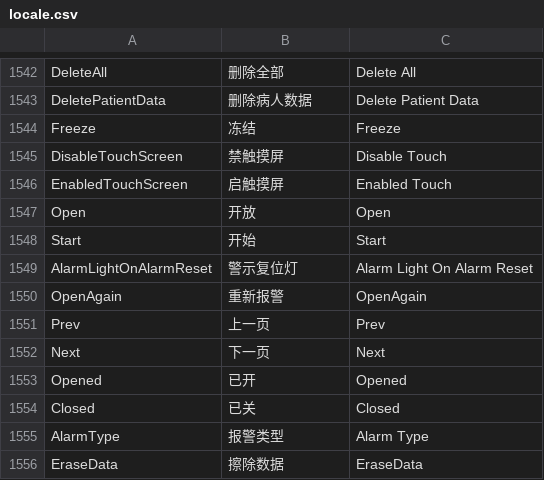
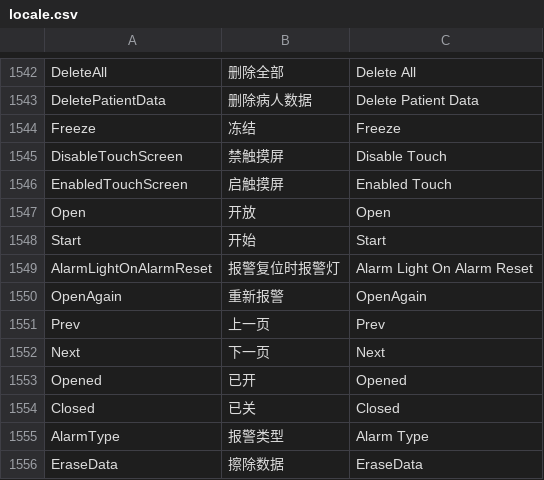
Before and after one commit to 519984307/Appciton, a CSV file: nPM/locale/locale.csv, drawn as a sheet; only a part is shown, gaps mark what is left out.

```diff
--- a/nPM/locale/locale.csv
+++ b/nPM/locale/locale.csv
@@ -1548,3 +1548,3 @@ Open,开放,Open
 Start,开始,Start
-AlarmLightOnAlarmReset,警示复位灯,Alarm Light On Alarm Reset
+AlarmLightOnAlarmReset,报警复位时报警灯,Alarm Light On Alarm Reset
 OpenAgain,重新报警,OpenAgain
```
Also changed, not shown: 4 other files.
